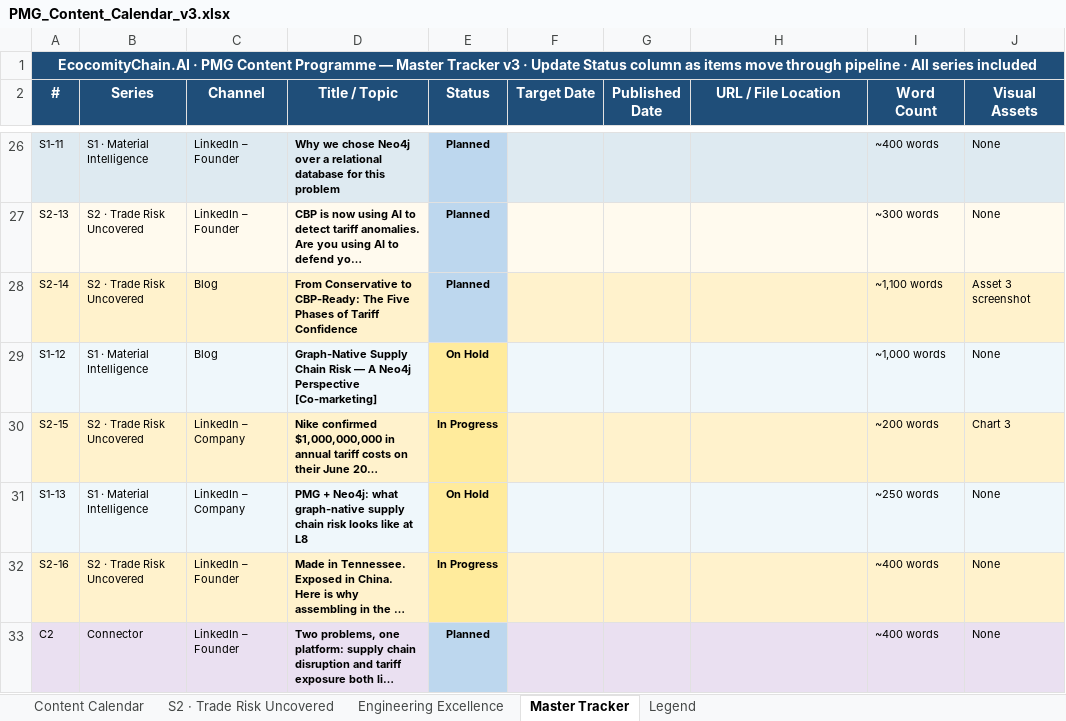
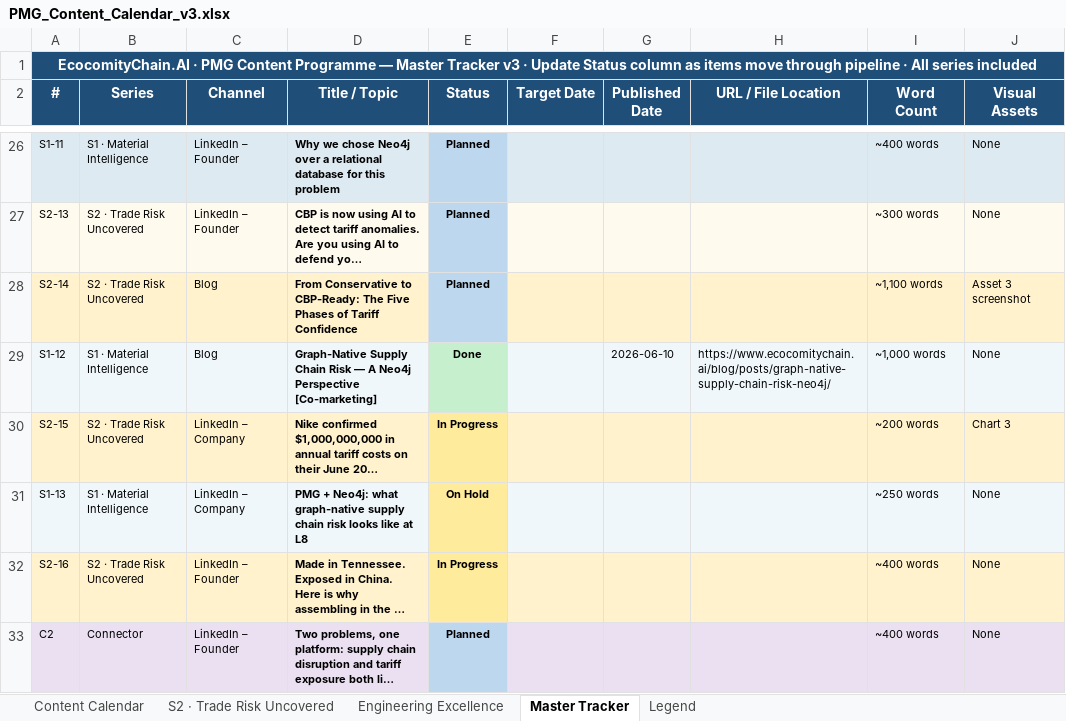
Before and after one commit to ECC-AI/Ecocomitychain.AI.Marketing.Website.Artifacts, an Excel workbook: Calendar/PMG_Content_Calendar_v3.xlsx, sheet Master Tracker, drawn as a sheet; only a part is shown, gaps mark what is left out; long unchanged cells end in …; values as stored, in another font and other column widths than the file's, no borders; the diff names each change by its address in the sheet, - before the commit and + after, or states it on an @@ line.

Commit message:
Update calendar: S1-12 Neo4j blog → Done

```diff
--- a/Calendar/PMG_Content_Calendar_v3.xlsx (sheet Master Tracker)
+++ b/Calendar/PMG_Content_Calendar_v3.xlsx (sheet Master Tracker)
-E29 (Status): On Hold
+E29 (Status): Done
-E29 fill: #FFEB9C
+E29 fill: #C6EFCE
-G29 (Published Date): (empty)
+G29 (Published Date): 2026-06-10
-H29 (URL / File Location): (empty)
+H29 (URL / File Location): https://www.ecocomitychain.ai/blog/posts/graph-native-supply-chain-risk-neo4j/
```
Also changed, not shown: sheet Content Calendar.
